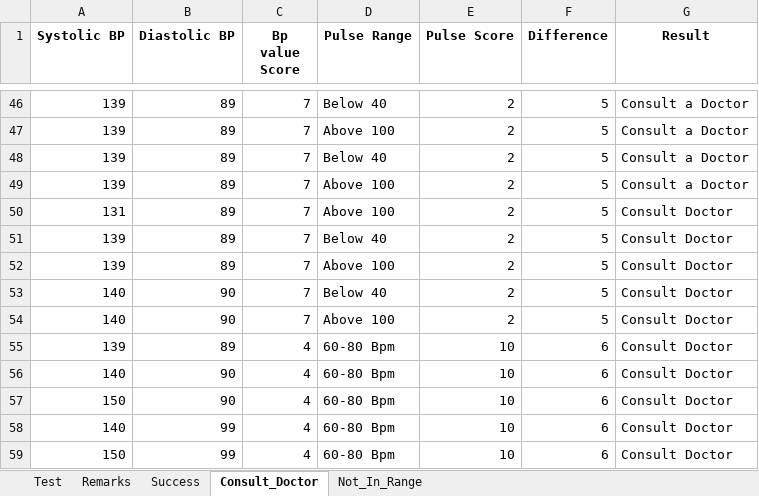
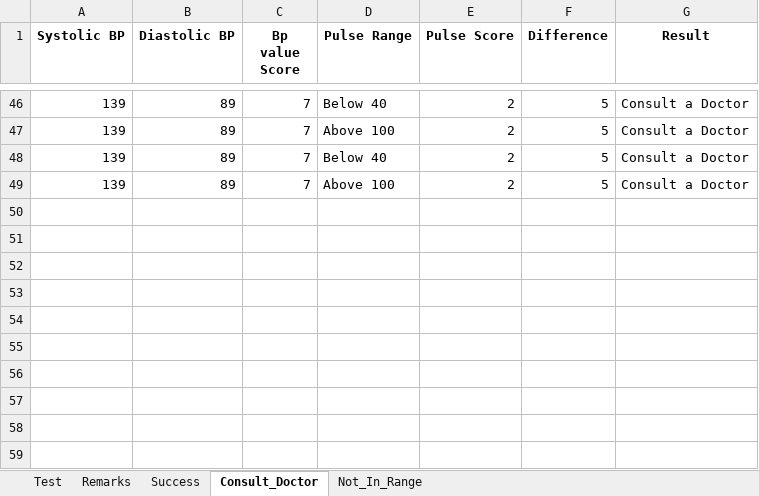
Before and after one commit to Gnanaprakash-S/NoSuchTeam, an Excel workbook: HealthScore/src/Resources/Updated_Final_Tests 2 (3).xlsx, sheet Consult_Doctor, drawn as a sheet; only a part is shown, gaps mark what is left out; values as stored, in another font and other column widths than the file's, no borders; the diff names each change by its address in the sheet, - before the commit and + after, or states it on an @@ line.

```diff
--- a/HealthScore/src/Resources/Updated_Final_Tests 2 (3).xlsx (sheet Consult_Doctor)
+++ b/HealthScore/src/Resources/Updated_Final_Tests 2 (3).xlsx (sheet Consult_Doctor)
-row 50: 131 | 89 | 7 | Above 100 | 2 | 5 | Consult Doctor
-row 51: 139 | 89 | 7 | Below 40 | 2 | 5 | Consult Doctor
-row 52: 139 | 89 | 7 | Above 100 | 2 | 5 | Consult Doctor
-row 53: 140 | 90 | 7 | Below 40 | 2 | 5 | Consult Doctor
-row 54: 140 | 90 | 7 | Above 100 | 2 | 5 | Consult Doctor
-row 55: 139 | 89 | 4 | 60-80 Bpm | 10 | 6 | Consult Doctor
-row 56: 140 | 90 | 4 | 60-80 Bpm | 10 | 6 | Consult Doctor
-row 57: 150 | 90 | 4 | 60-80 Bpm | 10 | 6 | Consult Doctor
-row 58: 140 | 99 | 4 | 60-80 Bpm | 10 | 6 | Consult Doctor
-row 59: 150 | 99 | 4 | 60-80 Bpm | 10 | 6 | Consult Doctor
```
Also changed, not shown: sheet Not_In_Range, sheet Success, 9 other files.
